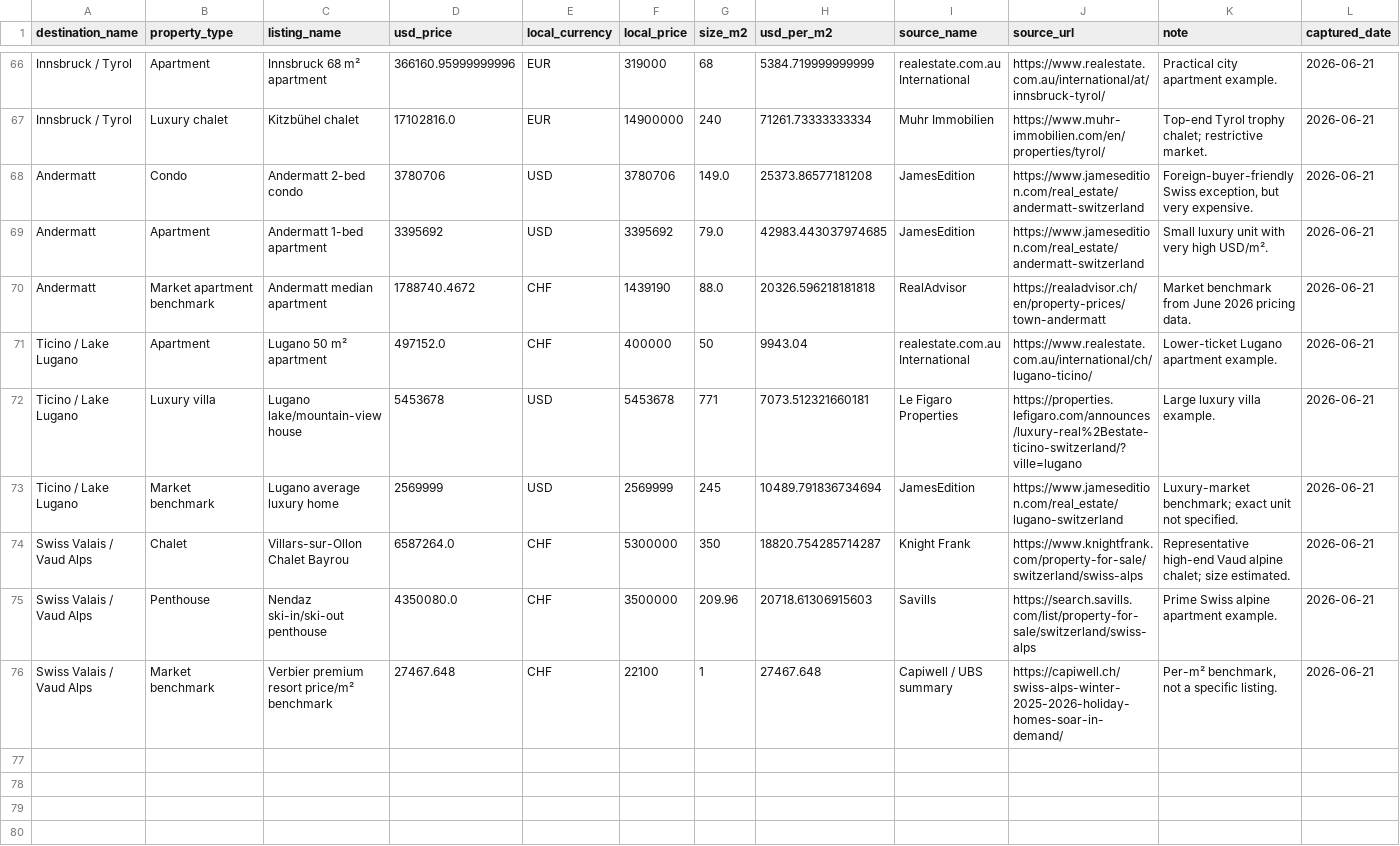
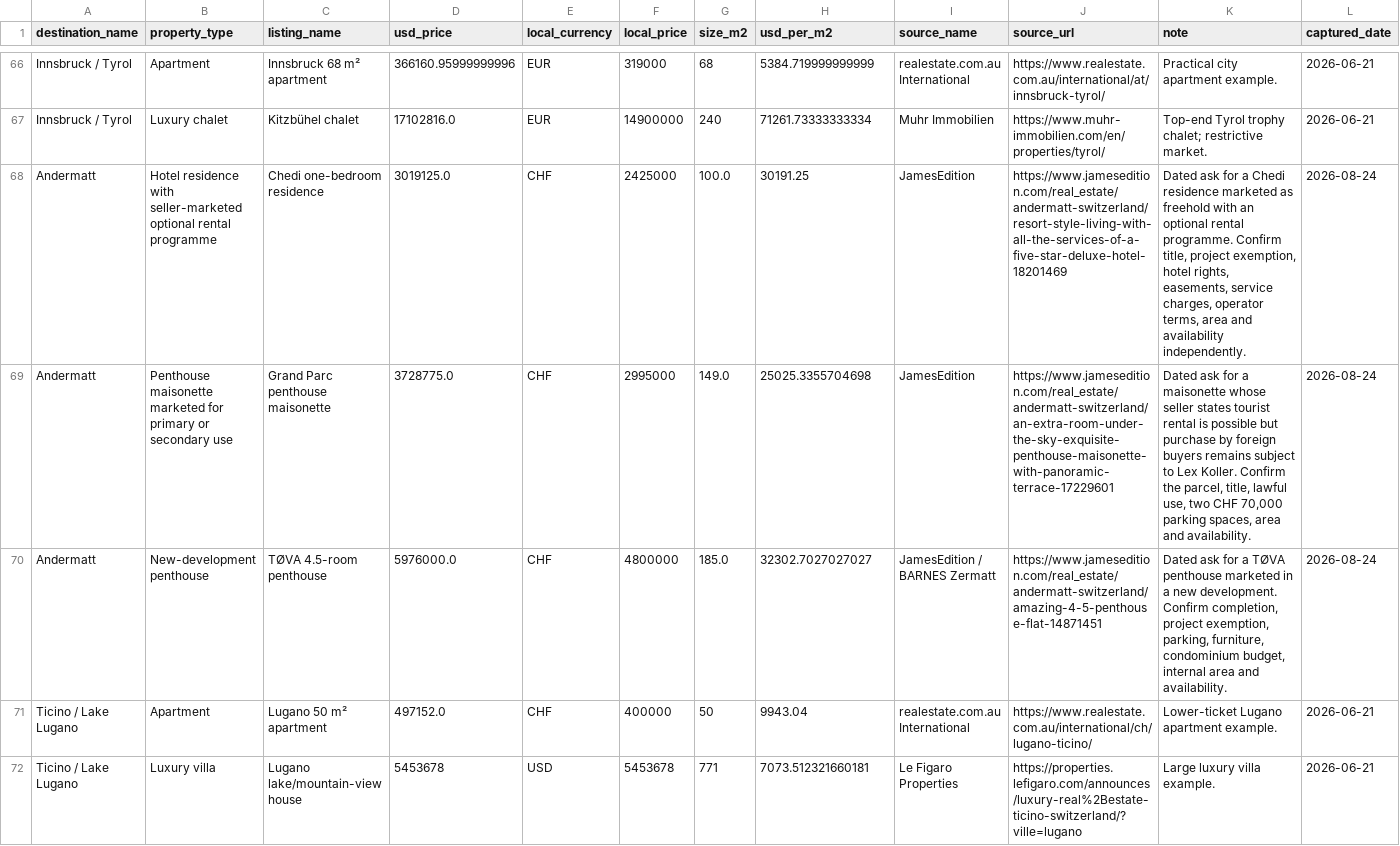
Before and after one commit to schlafen318/property-research-dashboard, a CSV file: data/listings.csv, drawn as a sheet; only a part is shown, gaps mark what is left out; the shorter side is filled out with more unchanged rows.

Commit message:
Upgrade Andermatt destination dossier

```diff
--- a/data/listings.csv
+++ b/data/listings.csv
@@ -67,5 +67,5 @@ Innsbruck / Tyrol,Apartment,Innsbruck 68 m² apartment,366160.95999999996,EUR,31
 Innsbruck / Tyrol,Luxury chalet,Kitzbühel chalet,17102816.0,EUR,14900000,240,71261.73333333334,Muhr Immobilien,https://www.muhr-immobilien.com/en/properties/tyrol/,Top-end Tyrol trophy chalet; restrictive market.,2026-06-21
-Andermatt,Condo,Andermatt 2-bed condo,3780706,USD,3780706,149.0,25373.86577181208,JamesEdition,https://www.jamesedition.com/real_estate/andermatt-switzerland,"Foreign-buyer-friendly Swiss exception, but very expensive.",2026-06-21
-Andermatt,Apartment,Andermatt 1-bed apartment,3395692,USD,3395692,79.0,42983.443037974685,JamesEdition,https://www.jamesedition.com/real_estate/andermatt-switzerland,Small luxury unit with very high USD/m².,2026-06-21
-Andermatt,Market apartment benchmark,Andermatt median apartment,1788740.4672,CHF,1439190,88.0,20326.596218181818,RealAdvisor,https://realadvisor.ch/en/property-prices/town-andermatt,Market benchmark from June 2026 pricing data.,2026-06-21
+Andermatt,Hotel residence with seller-marketed optional rental programme,Chedi one-bedroom residence,3019125.0,CHF,2425000,100.0,30191.25,JamesEdition,https://www.jamesedition.com/real_estate/andermatt-switzerland/resort-style-living-with-all-the-services-of-a-five-star-deluxe-hotel-18201469,"Dated ask for a Chedi residence marketed as freehold with an optional rental programme. Confirm title, project exemption, hotel rights, easements, service charges, operator terms, area and availability independently.",2026-08-24
+Andermatt,Penthouse maisonette marketed for primary or secondary use,Grand Parc penthouse maisonette,3728775.0,CHF,2995000,149.0,25025.3355704698,JamesEdition,https://www.jamesedition.com/real_estate/andermatt-switzerland/an-extra-room-under-the-sky-exquisite-penthouse-maisonette-with-panoramic-terrace-17229601,"Dated ask for a maisonette whose seller states tourist rental is possible but purchase by foreign buyers remains subject to Lex Koller. Confirm the parcel, title, lawful use, two CHF 70,000 parking spaces, area and availability.",2026-08-24
+Andermatt,New-development penthouse,TØVA 4.5-room penthouse,5976000.0,CHF,4800000,185.0,32302.7027027027,JamesEdition / BARNES Zermatt,https://www.jamesedition.com/real_estate/andermatt-switzerland/amazing-4-5-penthouse-flat-14871451,"Dated ask for a TØVA penthouse marketed in a new development. Confirm completion, project exemption, parking, furniture, condominium budget, internal area and availability.",2026-08-24
 Ticino / Lake Lugano,Apartment,Lugano 50 m² apartment,497152.0,CHF,400000,50,9943.04,realestate.com.au International,https://www.realestate.com.au/international/ch/lugano-ticino/,Lower-ticket Lugano apartment example.,2026-06-21
```
Also changed, not shown: data/destinations_summary.csv, 25 other files.
